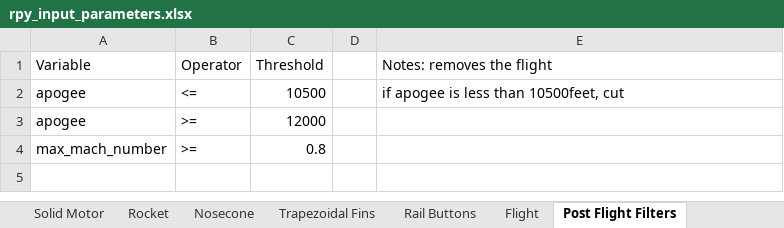
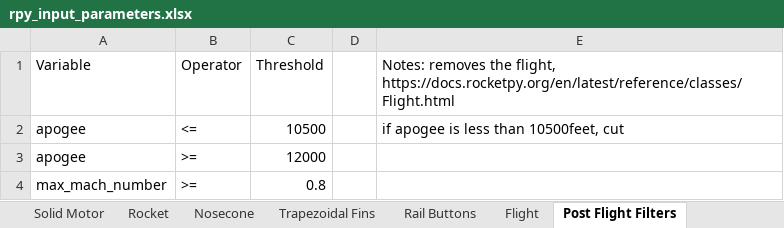
Before and after one commit to usfsoar/IREC_26-27_Controls, an Excel workbook: rpy_input_parameters.xlsx, sheet Post Flight Filters, drawn as a sheet; values as stored, in another font and other column widths than the file's, no borders; the diff names each change by its address in the sheet, - before the commit and + after, or states it on an @@ line.

```diff
--- a/rpy_input_parameters.xlsx (sheet Post Flight Filters)
+++ b/rpy_input_parameters.xlsx (sheet Post Flight Filters)
-E1: …removes the flight
+E1: …removes the flight, https://docs.rocketpy.org/en/latest/reference/classes/Flight.html
```
Also changed, not shown: sheet Rocket, sheet Nosecone.
